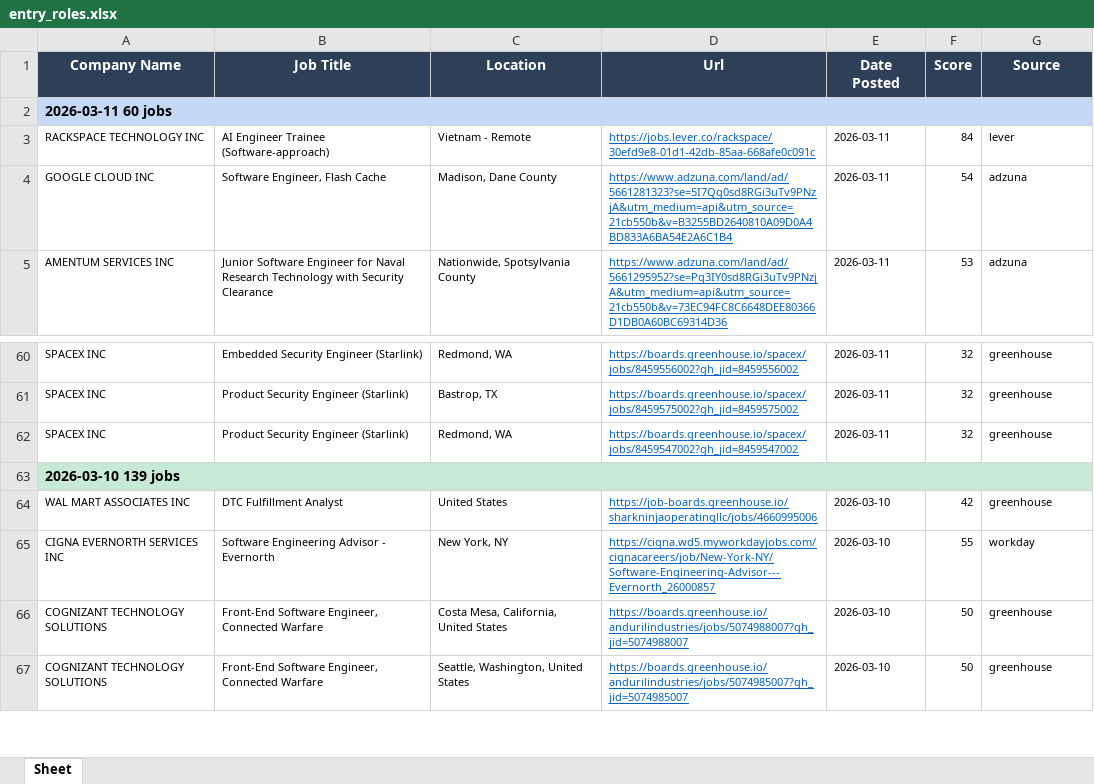
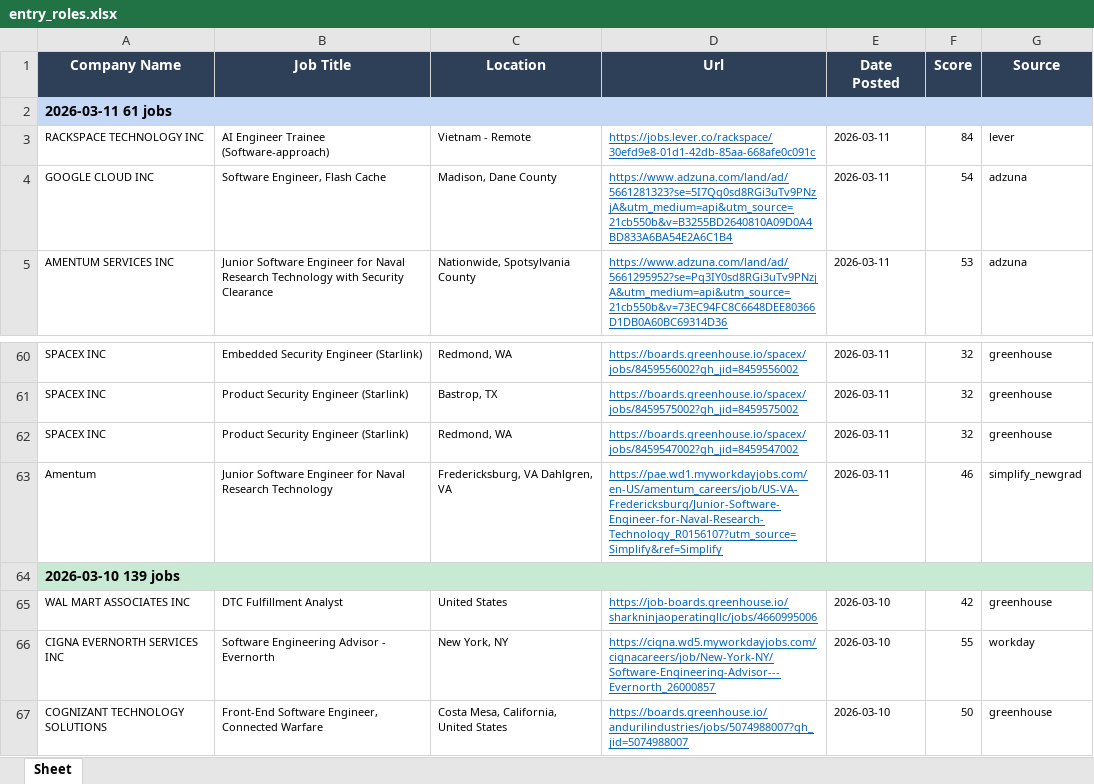
Before and after one commit to egnyani/srx-ent-role-xf, an Excel workbook: output/entry_roles.xlsx, sheet Sheet, drawn as a sheet; only a part is shown, gaps mark what is left out; the shorter side is filled out with more unchanged rows; values as stored, in another font and other column widths than the file's, no borders; the diff names each change by its address in the sheet, - before the commit and + after, or states it on an @@ line.

```diff
--- a/output/entry_roles.xlsx (sheet Sheet)
+++ b/output/entry_roles.xlsx (sheet Sheet)
-A2 (Company Name): 2026-03-11 60 jobs
+A2 (Company Name): 2026-03-11 61 jobs
+row 63: Amentum | Junior Software Engineer for Naval Research Technology | Fredericksburg, VA Dahlgren, VA | https://pae.wd1.myworkdayjobs.com/en-US/amentum_careers/job/US-VA-Fredericksburg/Junior-Software-Engineer-for-Naval-Research-Technology_R0156107?utm_source=Simplify&ref=Simplify | 2026-03-11 | 46 | simplify_newgrad
```
Also changed, not shown: 2 other files.
